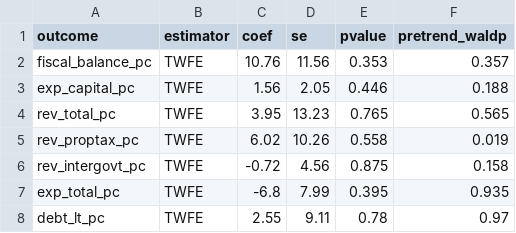
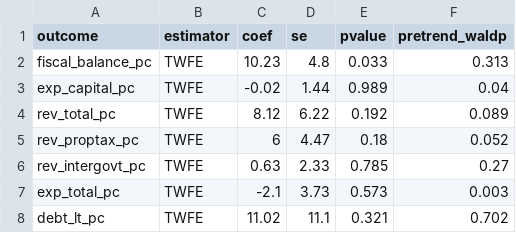
Before and after one commit to Chenyong1976/wildfire-finance, a CSV file: output/tables/dose_response_twfe.csv, drawn as a sheet.

```diff
--- a/output/tables/dose_response_twfe.csv
+++ b/output/tables/dose_response_twfe.csv
@@ -1,8 +1,8 @@
 "outcome","estimator","coef","se","pvalue","pretrend_waldp"
-"fiscal_balance_pc","TWFE",10.76,11.56,0.353,0.357
-"exp_capital_pc","TWFE",1.56,2.05,0.446,0.188
-"rev_total_pc","TWFE",3.95,13.23,0.765,0.565
-"rev_proptax_pc","TWFE",6.02,10.26,0.558,0.019
-"rev_intergovt_pc","TWFE",-0.72,4.56,0.875,0.158
-"exp_total_pc","TWFE",-6.8,7.99,0.395,0.935
-"debt_lt_pc","TWFE",2.55,9.11,0.78,0.97
+"fiscal_balance_pc","TWFE",10.23,4.8,0.033,0.313
+"exp_capital_pc","TWFE",-0.02,1.44,0.989,0.04
+"rev_total_pc","TWFE",8.12,6.22,0.192,0.089
+"rev_proptax_pc","TWFE",6,4.47,0.18,0.052
+"rev_intergovt_pc","TWFE",0.63,2.33,0.785,0.27
+"exp_total_pc","TWFE",-2.1,3.73,0.573,0.003
+"debt_lt_pc","TWFE",11.02,11.1,0.321,0.702
```
Also changed, not shown: output/tables/cs_ffy_group_agg.csv, output/tables/cs_group_agg_any.csv, 48 other files.
